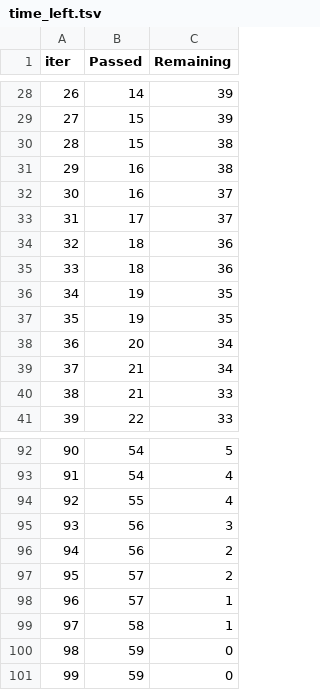
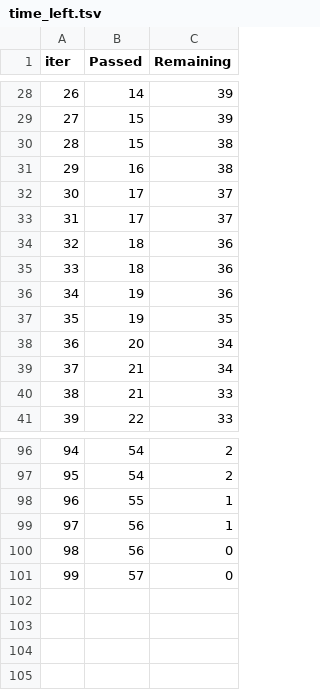
Before and after one commit to BugHuntre/MLproject-, a TSV file: catboost_info/time_left.tsv, drawn as a sheet; only a part is shown, gaps mark what is left out; removed rows and columns are numbered as before the commit, all else as after; the diff covers the shown part only; the diff names each change by its address in the sheet, - before the commit and + after, or states it on an @@ line.

```diff
--- a/catboost_info/time_left.tsv
+++ b/catboost_info/time_left.tsv
@@ column A (iter) renumbered between rows 14 and 101 @@
-B32 (Passed): 16
+B32 (Passed): 17
-C36 (Remaining): 35
+C36 (Remaining): 36
-C96 (Remaining): 5
+C96 (Remaining): 2
-C97 (Remaining): 4
+C97 (Remaining): 2
-C98 (Remaining): 4
+C98 (Remaining): 1
-C99 (Remaining): 3
+C99 (Remaining): 1
-C100:C101 (Remaining): 2
+C100:C101 (Remaining): 0
-row 98: 96 | 57 | 1
-row 99: 97 | 58 | 1
-row 100: 98 | 59 | 0
-row 101: 99 | 59 | 0
```
Also changed, not shown: 10 added rows, 6 removed rows and 56 edited cells elsewhere in this file, 2 other files.
